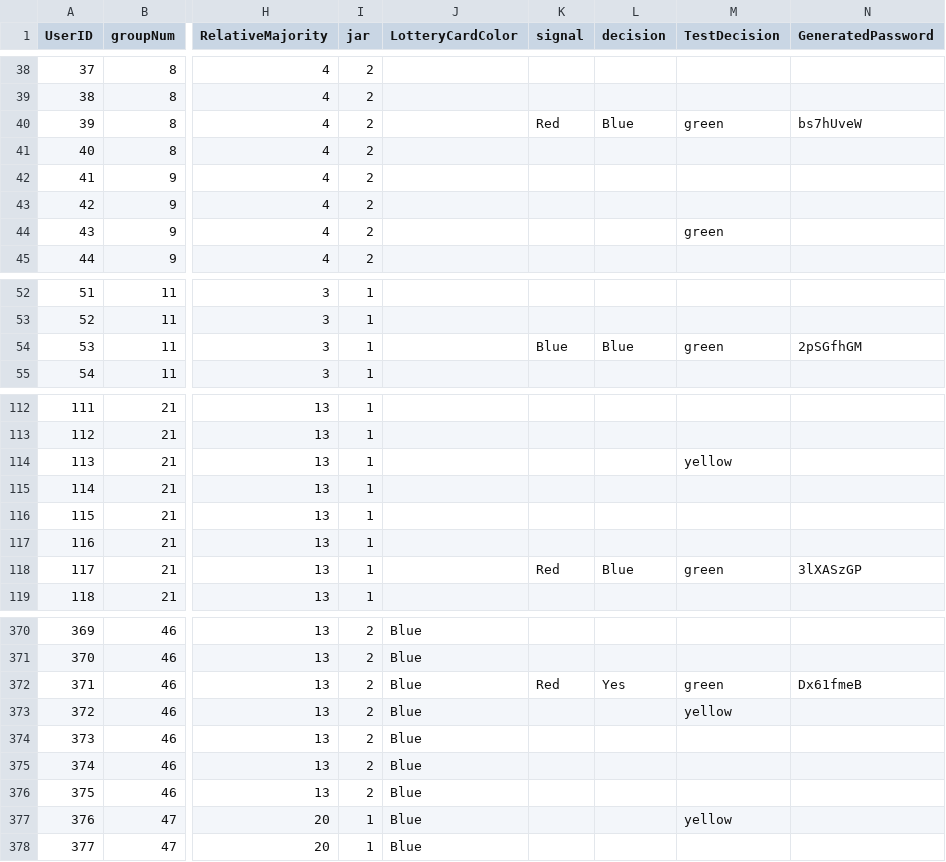
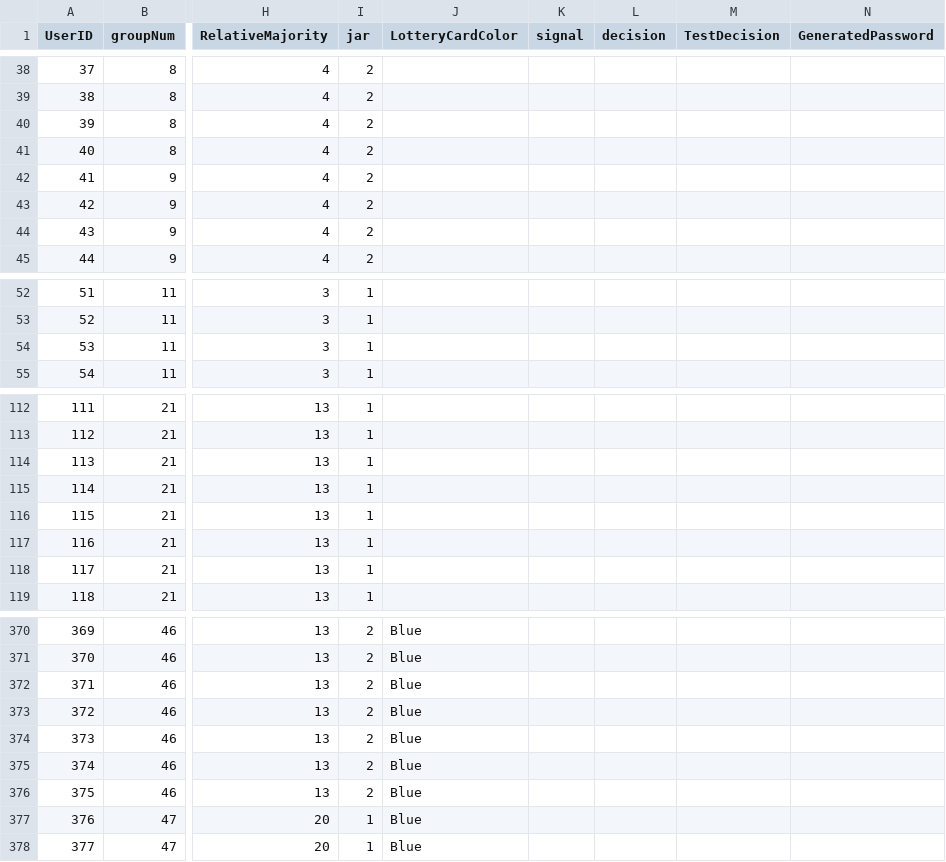
Before and after one commit to ShaniGueta/Final_Project, a CSV file: Input.csv, drawn as a sheet; only a part is shown, gaps mark what is left out; the diff covers the shown part only; the diff names each change by its address in the sheet, - before the commit and + after, or states it on an @@ line.

```diff
--- a/Input.csv
+++ b/Input.csv
-K40 (signal): Red
+K40 (signal): (empty)
-L40 (decision): Blue
+L40 (decision): (empty)
-M40 (TestDecision): green
+M40 (TestDecision): (empty)
-N40 (GeneratedPassword): bs7hUveW
+N40 (GeneratedPassword): (empty)
-M44 (TestDecision): green
+M44 (TestDecision): (empty)
-K54 (signal): Blue
+K54 (signal): (empty)
-L54 (decision): Blue
+L54 (decision): (empty)
-M54 (TestDecision): green
+M54 (TestDecision): (empty)
-N54 (GeneratedPassword): 2pSGfhGM
+N54 (GeneratedPassword): (empty)
-M114 (TestDecision): yellow
+M114 (TestDecision): (empty)
-K118 (signal): Red
+K118 (signal): (empty)
-L118 (decision): Blue
+L118 (decision): (empty)
-M118 (TestDecision): green
+M118 (TestDecision): (empty)
-N118 (GeneratedPassword): 3lXASzGP
+N118 (GeneratedPassword): (empty)
-K372 (signal): Red
+K372 (signal): (empty)
-L372 (decision): Yes
+L372 (decision): (empty)
-M372 (TestDecision): green
+M372 (TestDecision): (empty)
-N372 (GeneratedPassword): Dx61fmeB
+N372 (GeneratedPassword): (empty)
-M373 (TestDecision): yellow
+M373 (TestDecision): (empty)
-M377 (TestDecision): yellow
+M377 (TestDecision): (empty)
```
Also changed, not shown: 71 edited cells elsewhere in this file.
